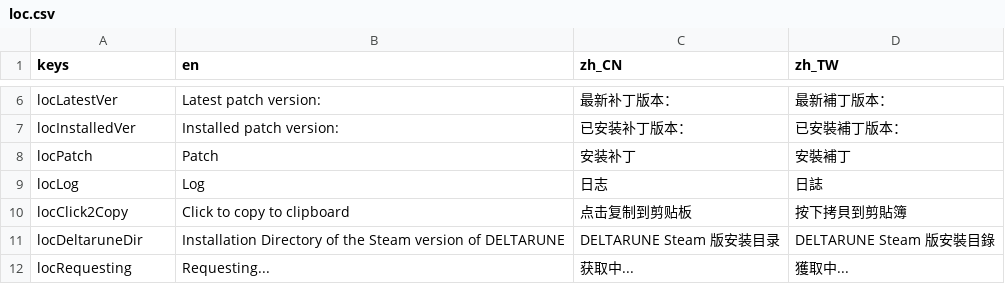
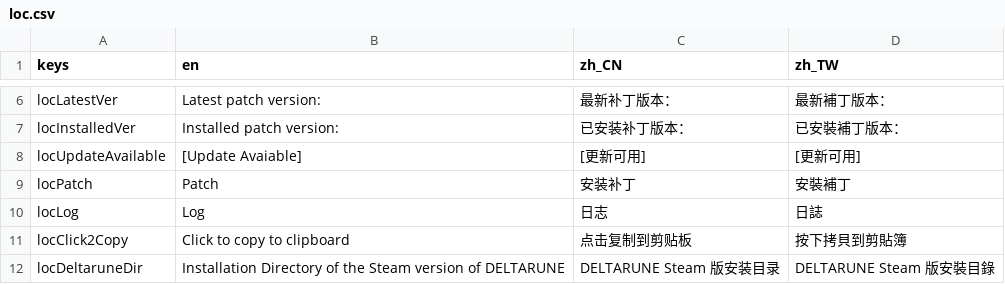
Before and after one commit to gm3dr/DeltaruneChinesePatcher, a CSV file: Locale/loc.csv, drawn as a sheet; only a part is shown, gaps mark what is left out; the shorter side is filled out with more unchanged rows; the diff names each change by its address in the sheet, - before the commit and + after, or states it on an @@ line.

Commit message:
update available

```diff
--- a/Locale/loc.csv
+++ b/Locale/loc.csv
+row 8: locUpdateAvailable | [Update Avaiable] | [更新可用] | [更新可用]
```
Also changed, not shown: 1 other file.
